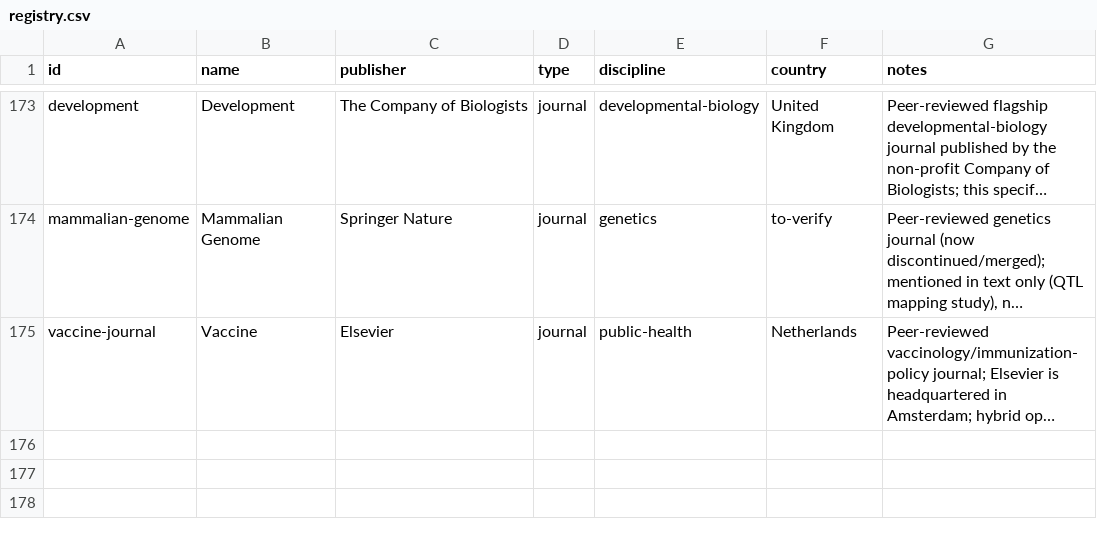
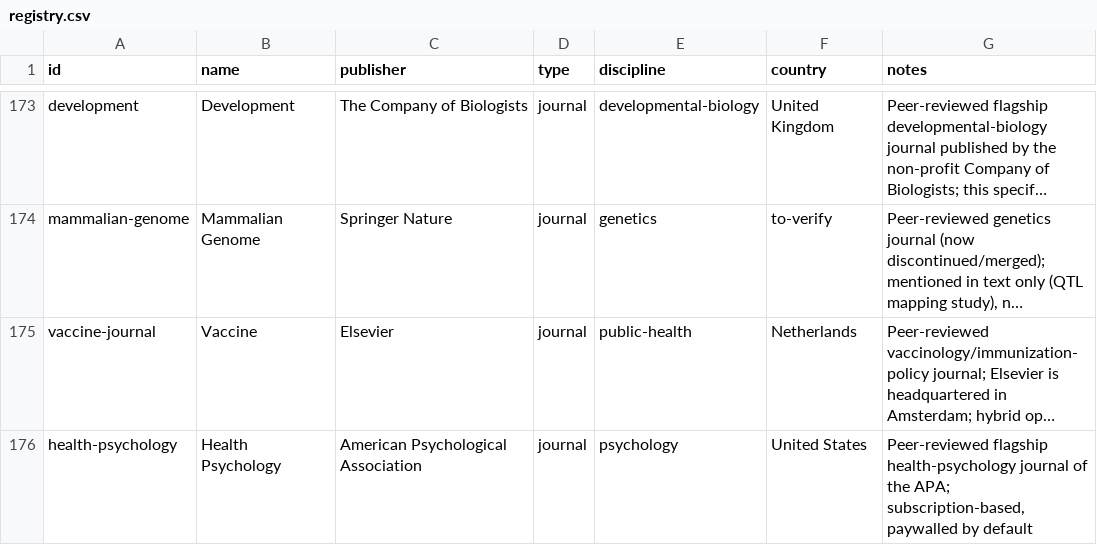
Before and after one commit to Kamaya22/recherche-hebdo, a CSV file: data/registry.csv, drawn as a sheet; only a part is shown, gaps mark what is left out; long unchanged cells end in …; the diff names each change by its address in the sheet, - before the commit and + after, or states it on an @@ line.

```diff
--- a/data/registry.csv
+++ b/data/registry.csv
+row 176: health-psychology | Health Psychology | American Psychological Association | journal | psychology | United States | Peer-reviewed flagship health-psychology journal of the APA; subscription-based, paywalled by default
```
Also changed, not shown: 2 other files.
